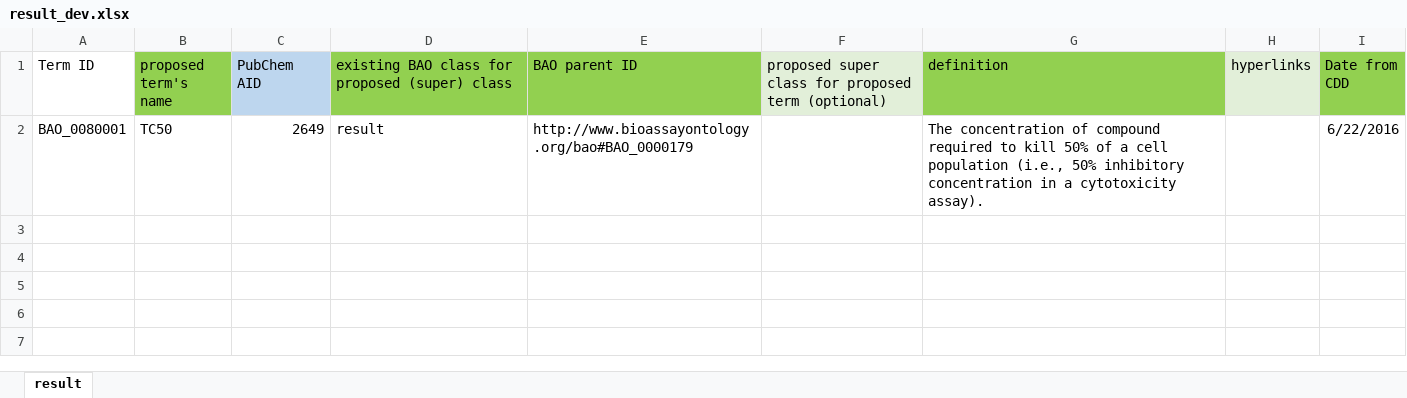
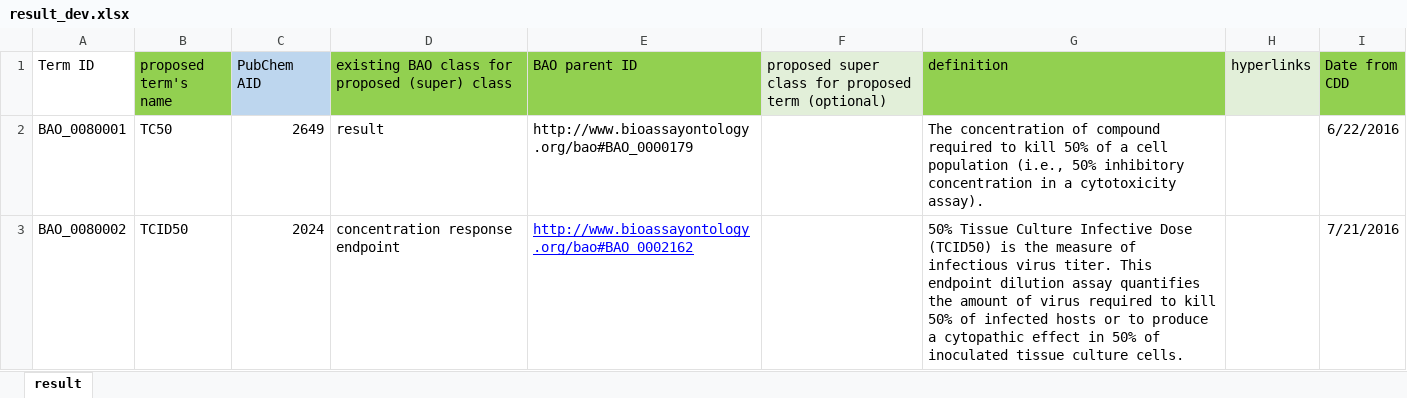
Before and after one commit to BioAssayOntology/BAO, an Excel workbook: BAOdev/OntoRatInputFiles/result_dev.xlsx, sheet result, drawn as a sheet; values as stored, in another font and other column widths than the file's, no borders; the diff names each change by its address in the sheet, - before the commit and + after, or states it on an @@ line.

```diff
--- a/BAOdev/OntoRatInputFiles/result_dev.xlsx (sheet result)
+++ b/BAOdev/OntoRatInputFiles/result_dev.xlsx (sheet result)
+row 3: BAO_0080002 | TCID50 | 2024 | concentration response endpoint | http://www.bioassayontology.org/bao#BAO_0002162 |  | 50% Tissue Culture Infective Dose (TCID50) is the measure of infectious virus titer. This endpoint dilution assay quantifies the amount of virus required to kill 50% of infected hosts or to produce a cytopathic effect in 50% of inoculated tissue culture cells. |  | 7/21/2016
```
Also changed, not shown: BAOdev/OntoRatInputFiles/assay_cell_line_dev.xlsx, BAOdev/OntoRatInputFiles/assay_footprint_dev.xlsx, 11 other files.
